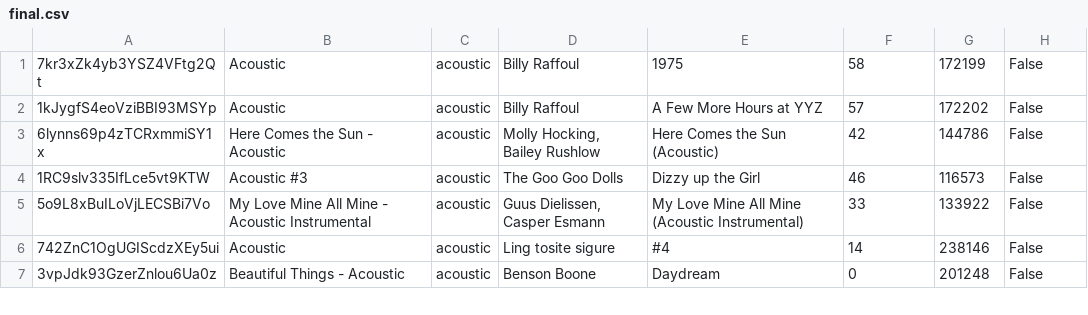
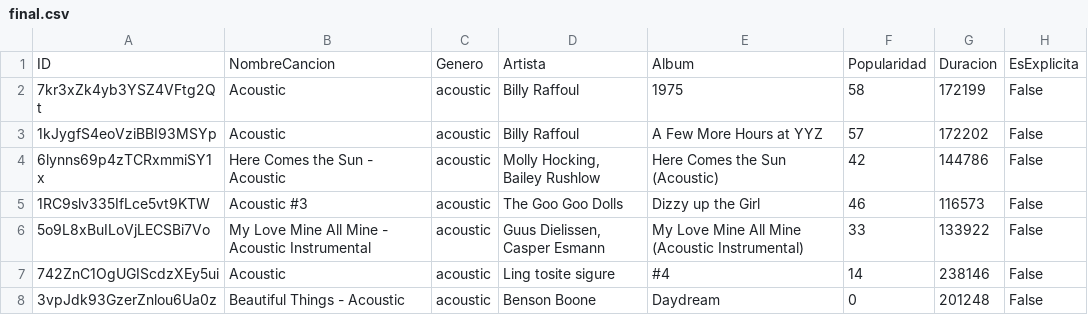
Before and after one commit to diegostrng/Trabajos-Grupales-Estructuras-de-Datos, a CSV file: final.csv, drawn as a sheet; only a part is shown.

Commit message:
Refactor final.csv to include column headers

```diff
--- a/final.csv
+++ b/final.csv
@@ -1 +1,2 @@
+ID;NombreCancion;Genero;Artista;Album;Popularidad;Duracion;EsExplicita
 7kr3xZk4yb3YSZ4VFtg2Qt;Acoustic;acoustic;Billy Raffoul;1975;58;172199;False
```
